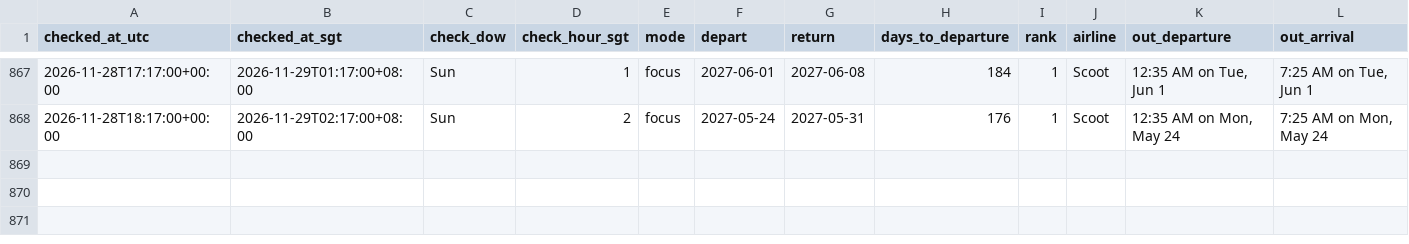
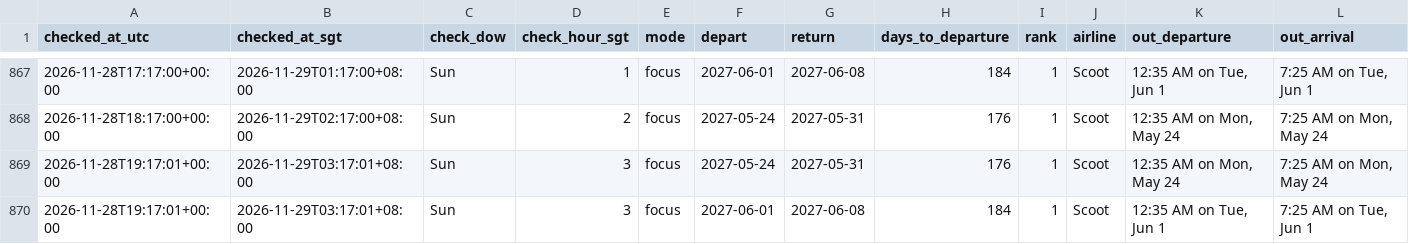
Before and after one commit to weitanjun123/ducktrader-flight-bot, a CSV file: data/prices.csv, drawn as a sheet; only a part is shown, gaps mark what is left out; rows hold the shown columns only; the diff names each change by its address in the sheet, - before the commit and + after, or states it on an @@ line.

```diff
--- a/data/prices.csv
+++ b/data/prices.csv
+row 869: 2026-11-28T19:17:01+00:00 | 2026-11-29T03:17:01+08:00 | Sun | 3 | focus | 2027-05-24 | 2027-05-31 | 176 | 1 | Scoot | 12:35 AM on Mon, May 24 | 7:25 AM on Mon, May 24
+row 870: 2026-11-28T19:17:01+00:00 | 2026-11-29T03:17:01+08:00 | Sun | 3 | focus | 2027-06-01 | 2027-06-08 | 184 | 1 | Scoot | 12:35 AM on Tue, Jun 1 | 7:25 AM on Tue, Jun 1
```
Also changed, not shown: 1 other file.
